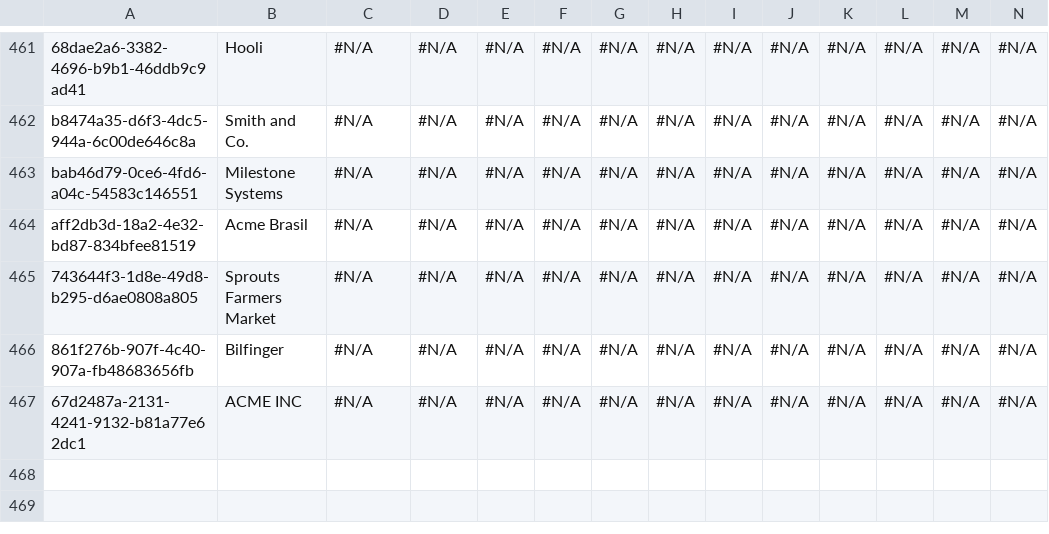
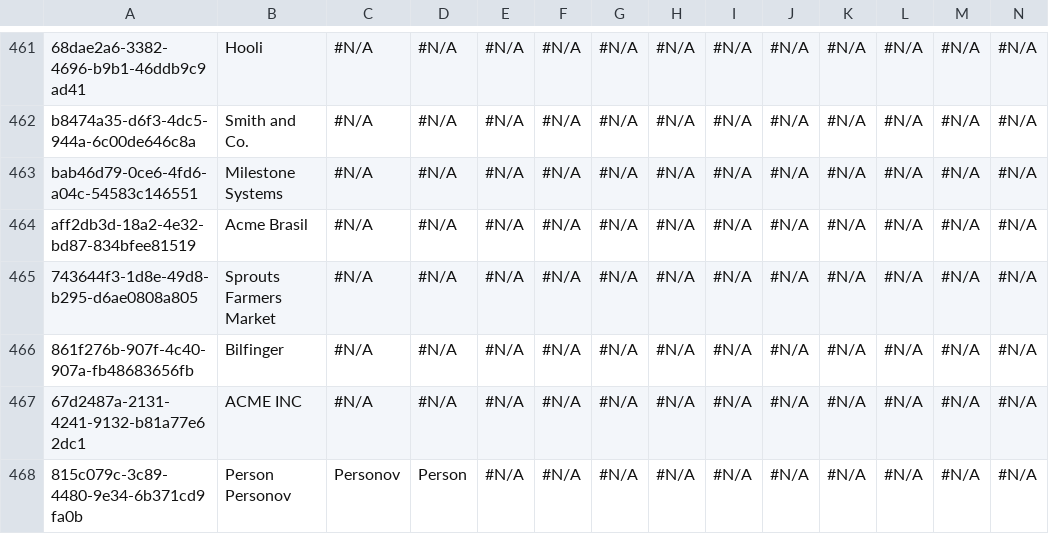
Before and after one commit to agromovsky/agrom_sf_repo, a CSV file: 1112/Account.csv, drawn as a sheet; only a part is shown, gaps mark what is left out; rows hold the shown columns only; the diff names each change by its address in the sheet, - before the commit and + after, or states it on an @@ line.

Commit message:
qwerty

```diff
--- a/1112/Account.csv
+++ b/1112/Account.csv
+row 468: 815c079c-3c89-4480-9e34-6b371cd9fa0b | Person Personov | Personov | Person | #N/A | #N/A | #N/A | #N/A | #N/A | #N/A | #N/A | #N/A | #N/A | #N/A
```
